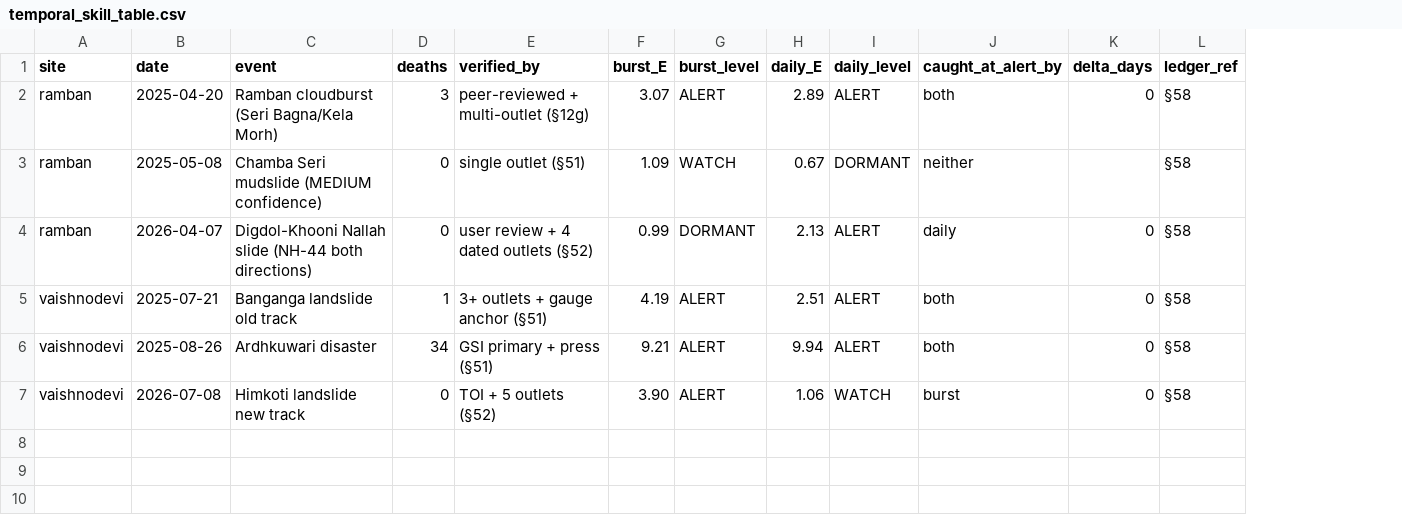
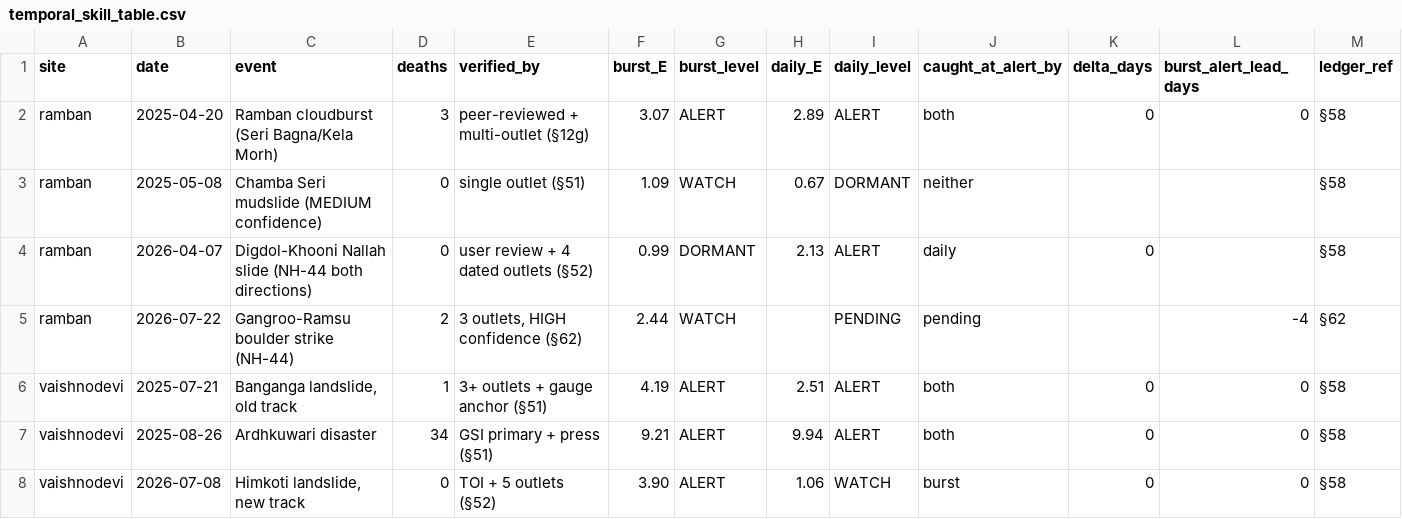
Before and after one commit to hangulvar/himalayan-inSAR-forecasting, a CSV file: data/inventory/temporal_skill_table.csv, drawn as a sheet; addresses are those after the commit; the diff names each change by its address in the sheet, - before the commit and + after, or states it on an @@ line.

Commit message:
§63: measure the IMERG burst arm's false-alarm cost (episodes, both arms, one yardstick) - it costs <half the alarm days of the validated daily arm at a ~1.6x higher interruption rate (acute vs chronic); 7th verified event (22 Jul Gangroo-Ramsu, 2 deaths) drops the same-day fatal floor 3.07->2.44, so k=3->2.4 is priced but NOT applied (user's call); Tier-3c skill table now generated (it had silently gone stale) with a tightened PENDING schema test; battery 98->105 green

```diff
--- a/data/inventory/temporal_skill_table.csv
+++ b/data/inventory/temporal_skill_table.csv
+column L (burst_alert_lead_days), row 2: 0; rows 6-8: all 0
+row 5: ramban | 2026-07-22 | Gangroo-Ramsu boulder strike (NH-44) | 2 | 3 outlets, HIGH confidence (§62) | 2.44 | WATCH |  | PENDING | pending |  | -4 | §62
-C6 (event): Banganga landslide old track
+C6 (event): Banganga landslide, old track
-C8 (event): Himkoti landslide new track
+C8 (event): Himkoti landslide, new track
```
Also changed, not shown: 9 other files.
